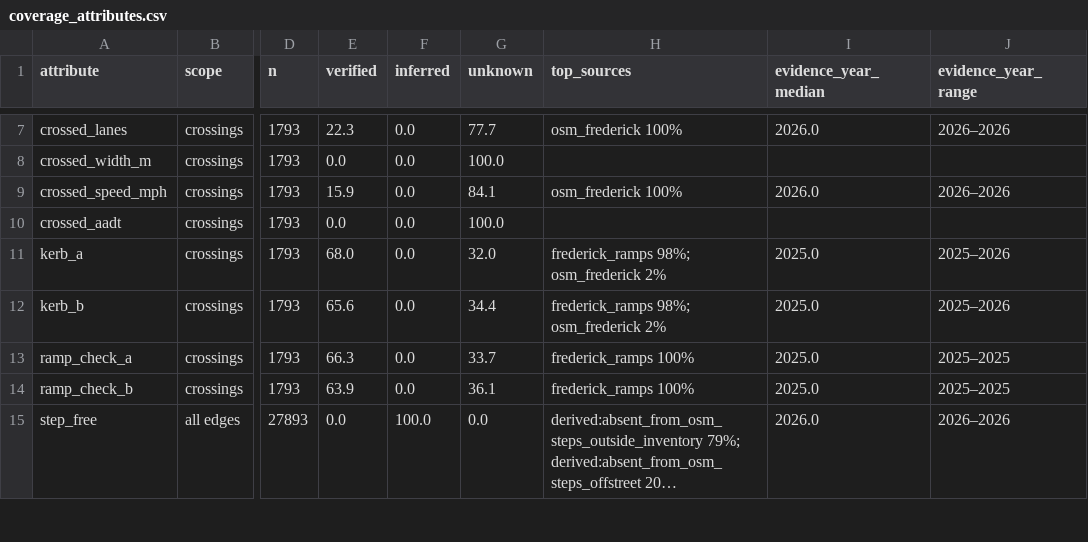
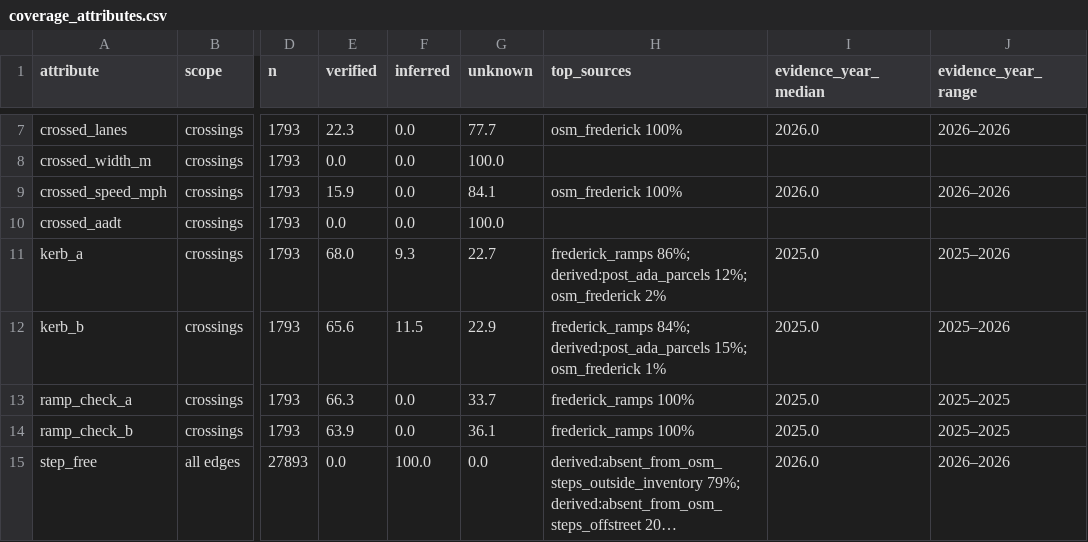
Before and after one commit to achalla18/PathFinder, a CSV file: reports/frederick/phase0/coverage_attributes.csv, drawn as a sheet; only a part is shown, gaps mark what is left out; long unchanged cells end in …; the diff names each change by its address in the sheet, - before the commit and + after, or states it on an @@ line.

```diff
--- a/reports/frederick/phase0/coverage_attributes.csv
+++ b/reports/frederick/phase0/coverage_attributes.csv
-F11 (inferred): 0.0
+F11 (inferred): 9.3
-G11 (unknown): 32.0
+G11 (unknown): 22.7
-H11 (top_sources): frederick_ramps 98%; osm_frederick 2%
+H11 (top_sources): frederick_ramps 86%; derived:post_ada_parcels 12%; osm_frederick 2%
-F12 (inferred): 0.0
+F12 (inferred): 11.5
-G12 (unknown): 34.4
+G12 (unknown): 22.9
-H12 (top_sources): frederick_ramps 98%; osm_frederick 2%
+H12 (top_sources): frederick_ramps 84%; derived:post_ada_parcels 15%; osm_frederick 1%
```
Also changed, not shown: reports/frederick/barriers/barriers_by_tract.csv, reports/frederick/blocked/blocked_trips.csv, 31 other files.
